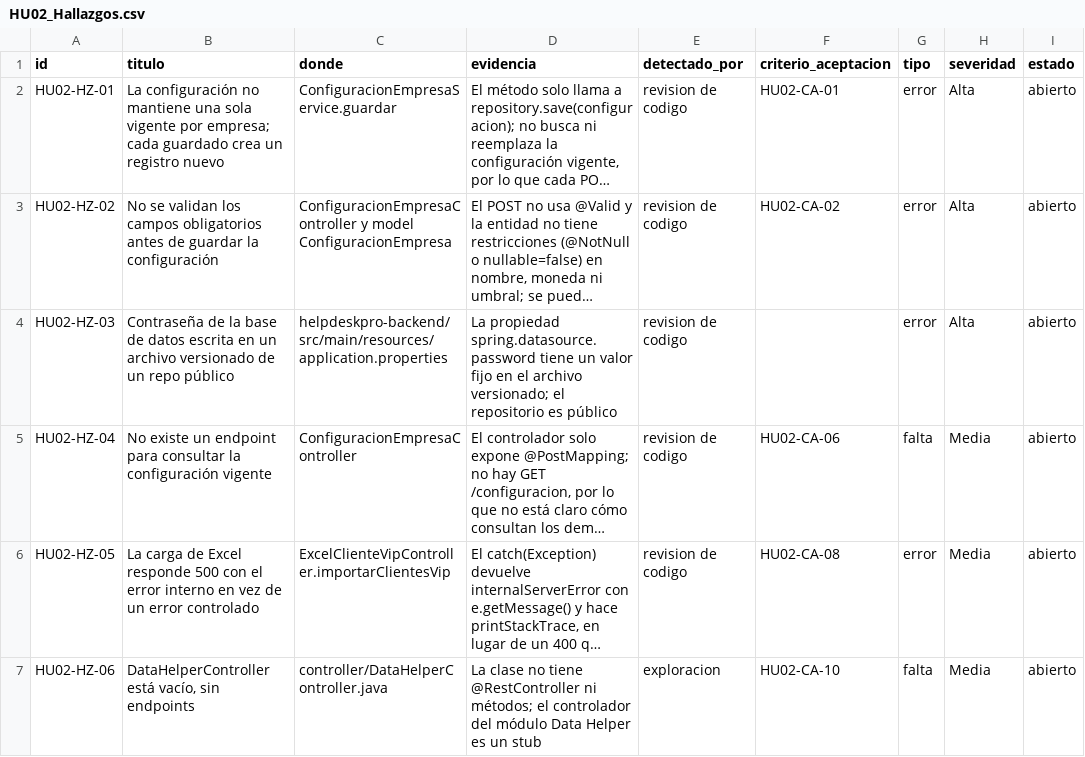
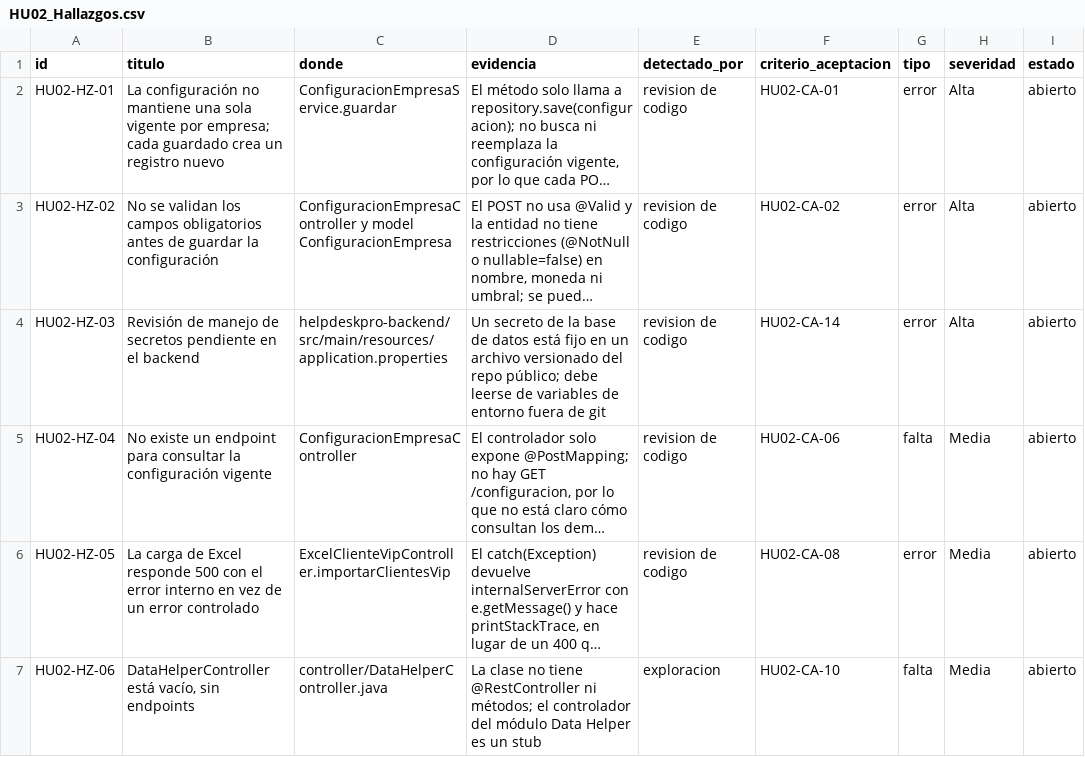
Before and after one commit to AlonsoCas10/HelpDeskPro, a CSV file: qa/HU02/HU02_Hallazgos.csv, drawn as a sheet; only a part is shown; long unchanged cells end in …; the diff names each change by its address in the sheet, - before the commit and + after, or states it on an @@ line.

```diff
--- a/qa/HU02/HU02_Hallazgos.csv
+++ b/qa/HU02/HU02_Hallazgos.csv
-B4 (titulo): Contraseña de la base de datos escrita en un archivo versionado de un repo público
+B4 (titulo): Revisión de manejo de secretos pendiente en el backend
-D4 (evidencia): La propiedad spring.datasource.password tiene un valor fijo en el archivo versionado; el repositorio es público
+D4 (evidencia): Un secreto de la base de datos está fijo en un archivo versionado del repo público; debe leerse de variables de entorno fuera de git
-F4 (criterio_aceptacion): (empty)
+F4 (criterio_aceptacion): HU02-CA-14
```
Also changed, not shown: qa/HU02/HU02_CasosPrueba.csv, qa/HU02/HU02_CriteriosAceptacion.csv.
